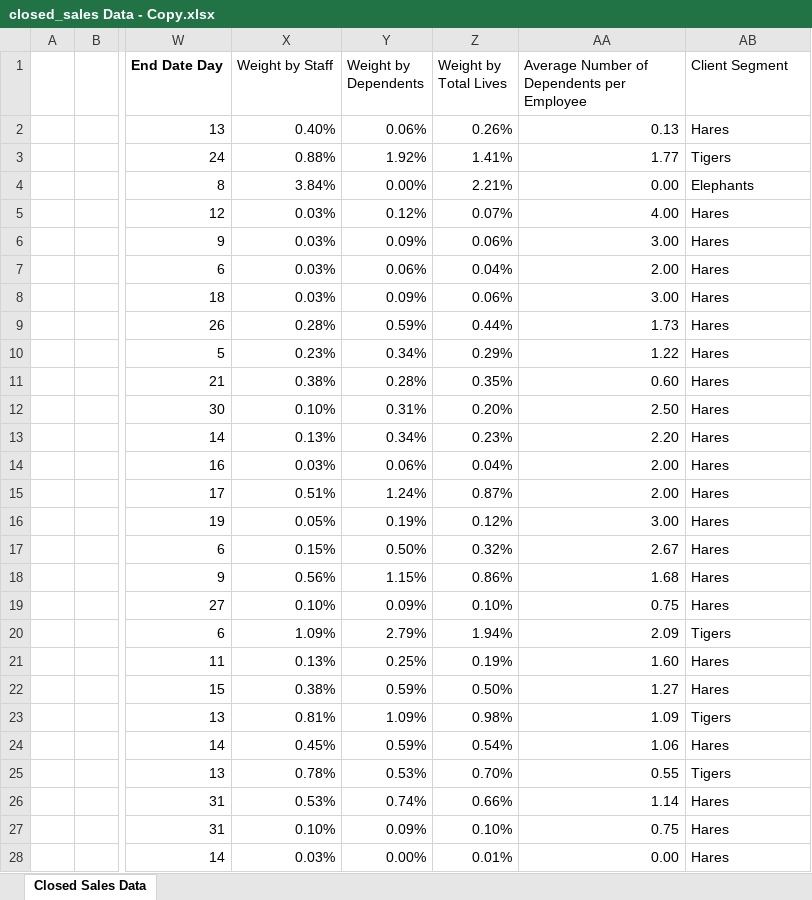
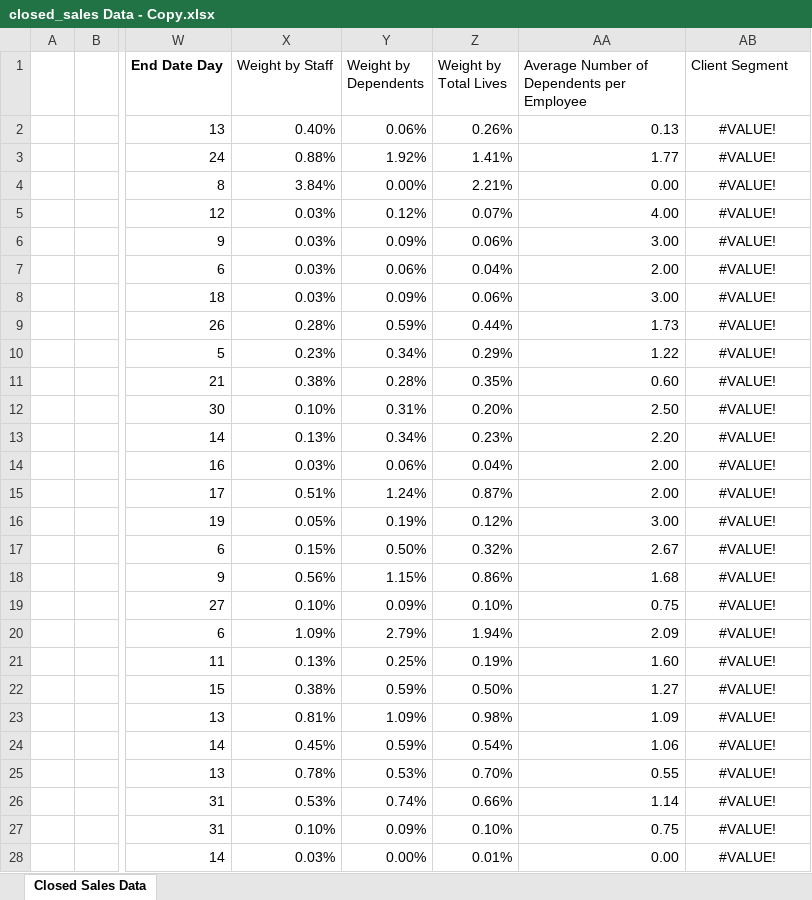
Before and after one commit to Dorcas-001/Sales_Dashboard, an Excel workbook: closed_sales Data - Copy.xlsx, sheet Closed Sales Data, drawn as a sheet; only a part is shown, gaps mark what is left out; values as stored, in another font and other column widths than the file's, no borders; table styles not drawn; the diff covers the shown part only; the diff names each change by its address in the sheet, - before the commit and + after, or states it on an @@ line.

Commit message:
sales

```diff
--- a/closed_sales Data - Copy.xlsx (sheet Closed Sales Data)
+++ b/closed_sales Data - Copy.xlsx (sheet Closed Sales Data)
-AB2 (Client Segment): Hares
+AB2 (Client Segment): #VALUE!
-AB2:AB28 alignment: left
+AB2:AB28 alignment: center
-AB3 (Client Segment): Tigers
+AB3 (Client Segment): #VALUE!
-AB4 (Client Segment): Elephants
+AB4 (Client Segment): #VALUE!
-AB5:AB19 (Client Segment): Hares
+AB5:AB19 (Client Segment): #VALUE!
-AB20 (Client Segment): Tigers
+AB20 (Client Segment): #VALUE!
-AB21:AB22 (Client Segment): Hares
+AB21:AB22 (Client Segment): #VALUE!
-AB23 (Client Segment): Tigers
+AB23 (Client Segment): #VALUE!
-AB24 (Client Segment): Hares
+AB24 (Client Segment): #VALUE!
-AB25 (Client Segment): Tigers
+AB25 (Client Segment): #VALUE!
-AB26:AB28 (Client Segment): Hares
+AB26:AB28 (Client Segment): #VALUE!
```
Also changed, not shown: 92 edited cells and cell formats elsewhere in this sheet, 8 other files.
